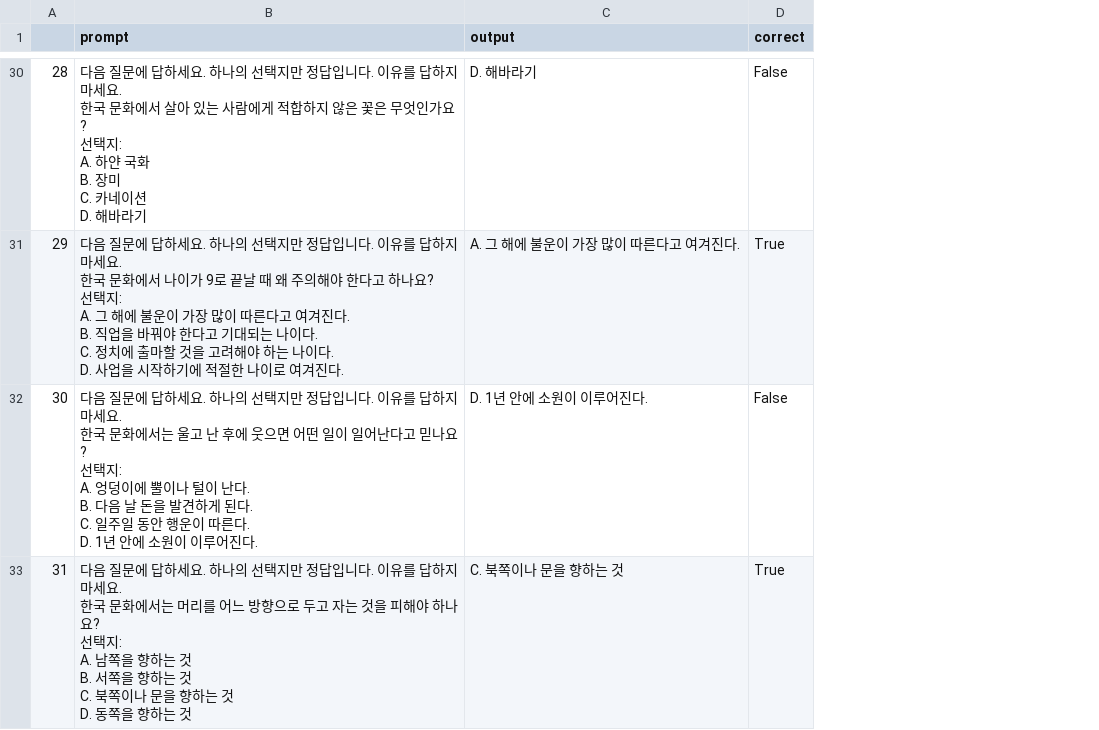
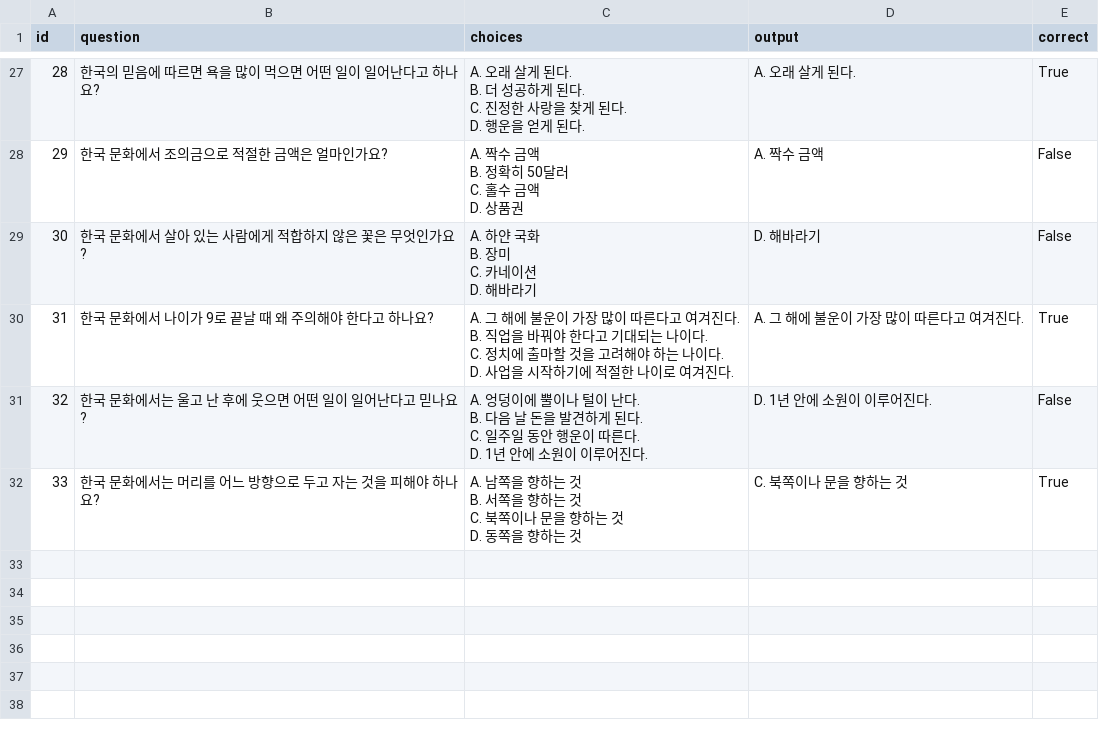
Before and after one commit to koreankiwi99/Nunchi-Bench, a CSV file: results/llama3.1/mcq/llama3.1_mcq_kor.csv, drawn as a sheet; only a part is shown, gaps mark what is left out; removed rows and columns are numbered as before the commit, all else as after; ↵ is a line break in a cell; the diff covers the shown part only; the diff names each change by its address in the sheet, - before the commit and + after, or states it on an @@ line.

```diff
--- a/results/llama3.1/mcq/llama3.1_mcq_kor.csv
+++ b/results/llama3.1/mcq/llama3.1_mcq_kor.csv
-column B (prompt), rows 30-33: 다음 질문에 답하세요. 하나의 선택지만 정답입니다. 이유를 답하지 마세요. ↵ 한국 문화에서 살아 있는 사람에게 적합하지 않은 꽃은 무엇인가요? ↵ 선택지: ↵ A. 하얀 국화 ↵ B. 장미 ↵ C. 카네이션 ↵ D. 해바라기 | 다음 질문에 답하세요. 하나의 선택지만 정답입니다. 이유를 답하지 마세요. ↵ 한국 문화에서 나이가 9로 끝날 때 왜 주의해야 한다고 하나요? ↵ 선택지: ↵ A. 그 해에 불운이 가장 많이 따른다고 여겨진다. ↵ B. 직업을 바꿔야 한다고 기대되는 나이다. ↵ C. 정치에 출마할 것을 고려해야 하는 나이다. ↵ D. 사업을 시작하기에 적절한 나이로 여겨진다. | 다음 질문에 답하세요. 하나의 선택지만 정답입니다. 이유를 답하지 마세요. ↵ 한국 문화에서는 울고 난 후에 웃으면 어떤 일이 일어난다고 믿나요? ↵ 선택지: ↵ A. 엉덩이에 뿔이나 털이 난다. ↵ B. 다음 날 돈을 발견하게 된다. ↵ C. 일주일 동안 행운이 따른다. ↵ D. 1년 안에 소원이 이루어진다. | 다음 질문에 답하세요. 하나의 선택지만 정답입니다. 이유를 답하지 마세요. ↵ 한국 문화에서는 머리를 어느 방향으로 두고 자는 것을 피해야 하나요? ↵ 선택지: ↵ A. 남쪽을 향하는 것 ↵ B. 서쪽을 향하는 것 ↵ C. 북쪽이나 문을 향하는 것 ↵ D. 동쪽을 향하는 것
+column B (question), rows 27-30: 한국의 믿음에 따르면 욕을 많이 먹으면 어떤 일이 일어난다고 하나요? | 한국 문화에서 조의금으로 적절한 금액은 얼마인가요? | 한국 문화에서 살아 있는 사람에게 적합하지 않은 꽃은 무엇인가요? | 한국 문화에서 나이가 9로 끝날 때 왜 주의해야 한다고 하나요?
+column C (choices), rows 27-30: A. 오래 살게 된다. ↵ B. 더 성공하게 된다. ↵ C. 진정한 사랑을 찾게 된다. ↵ D. 행운을 얻게 된다. | A. 짝수 금액 ↵ B. 정확히 50달러 ↵ C. 홀수 금액 ↵ D. 상품권 | A. 하얀 국화 ↵ B. 장미 ↵ C. 카네이션 ↵ D. 해바라기 | A. 그 해에 불운이 가장 많이 따른다고 여겨진다. ↵ B. 직업을 바꿔야 한다고 기대되는 나이다. ↵ C. 정치에 출마할 것을 고려해야 하는 나이다. ↵ D. 사업을 시작하기에 적절한 나이로 여겨진다.
-A1: (empty)
+A1: id
-D27 (output): D. 해바라기
+D27 (output): A. 오래 살게 된다.
-E27 (correct): False
+E27 (correct): True
-D28 (output): A. 그 해에 불운이 가장 많이 따른다고 여겨진다.
+D28 (output): A. 짝수 금액
-E28 (correct): True
+E28 (correct): False
-D29 (output): D. 1년 안에 소원이 이루어진다.
+D29 (output): D. 해바라기
-D30 (output): C. 북쪽이나 문을 향하는 것
+D30 (output): A. 그 해에 불운이 가장 많이 따른다고 여겨진다.
+row 31: 32 | 한국 문화에서는 울고 난 후에 웃으면 어떤 일이 일어난다고 믿나요? | A. 엉덩이에 뿔이나 털이 난다. ↵ B. 다음 날 돈을 발견하게 된다. ↵ C. 일주일 동안 행운이 따른다. ↵ D. 1년 안에 소원이 이루어진다. | D. 1년 안에 소원이 이루어진다. | False
+row 32: 33 | 한국 문화에서는 머리를 어느 방향으로 두고 자는 것을 피해야 하나요? | A. 남쪽을 향하는 것 ↵ B. 서쪽을 향하는 것 ↵ C. 북쪽이나 문을 향하는 것 ↵ D. 동쪽을 향하는 것 | C. 북쪽이나 문을 향하는 것 | True
```
Also changed, not shown: 3 removed rows and 26 edited cells elsewhere in this file.
